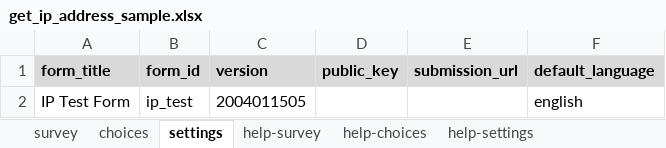
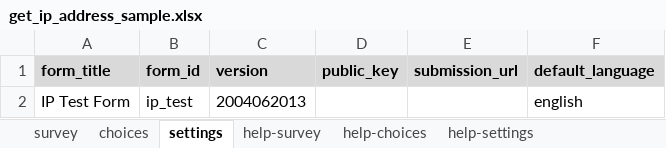
Before and after one commit to surveycto/get-ip-address, an Excel workbook: extras/sample_form/get_ip_address_sample.xlsx, sheet settings, drawn as a sheet; values as stored, in another font and other column widths than the file's, no borders; the diff names each change by its address in the sheet, - before the commit and + after, or states it on an @@ line.

```diff
--- a/extras/sample_form/get_ip_address_sample.xlsx (sheet settings)
+++ b/extras/sample_form/get_ip_address_sample.xlsx (sheet settings)
-C2 (version): 2004011505
+C2 (version): 2004062013
```
Also changed, not shown: sheet survey, 5 other files.
